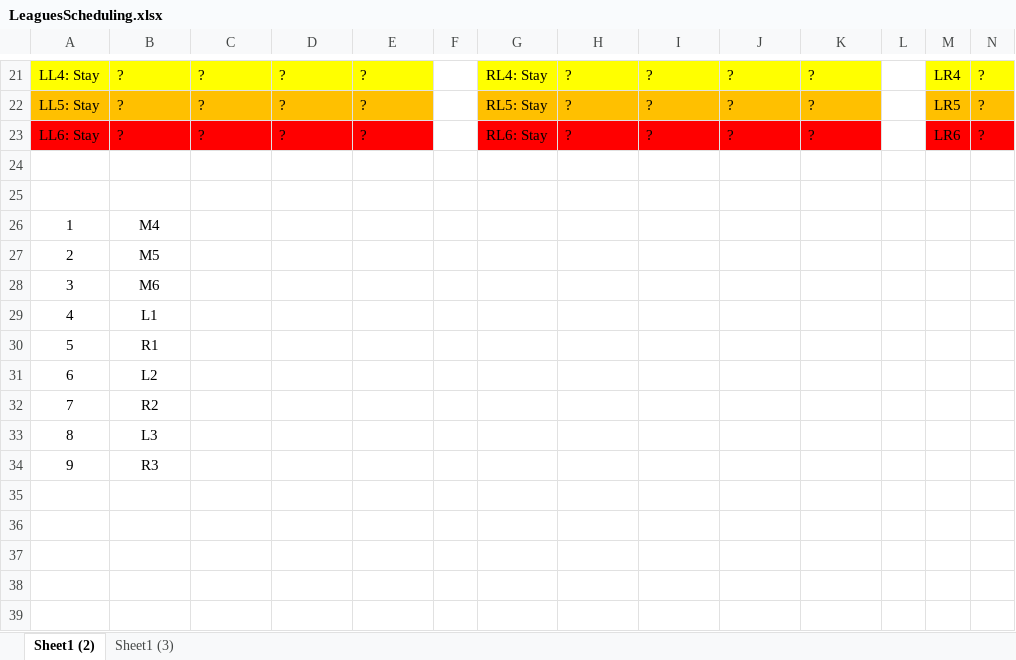
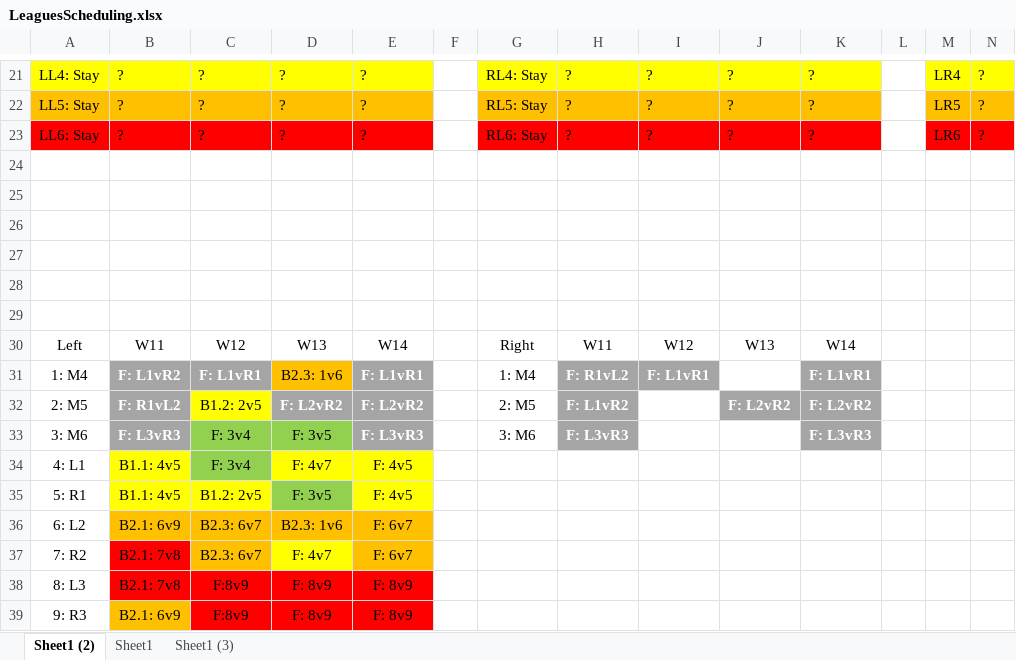
Before and after one commit to Pierre160493/opengoalz, an Excel workbook: LeaguesScheduling.xlsx, sheet Sheet1 (2), drawn as a sheet; only a part is shown, gaps mark what is left out; values as stored, in another font and other column widths than the file's, no borders; removed rows and columns are numbered as before the commit, all else as after; rows hold the shown columns only; the diff names each change by its address in the sheet, - before the commit and + after, or states it on an @@ line.

```diff
--- a/LeaguesScheduling.xlsx (sheet Sheet1 (2))
+++ b/LeaguesScheduling.xlsx (sheet Sheet1 (2))
+sheet tab: Sheet1
-row 26: 1 | M4
+row 26: (empty)
-row 27: 2 | M5
+row 27: (empty)
-row 28: 3 | M6
+row 28: (empty)
-row 29: 4 | L1
+row 29: (empty)
-row 30: 5 | R1
-row 31: 6 | L2
-row 32: 7 | R2
-row 33: 8 | L3
-row 34: 9 | R3
+row 30: Left | W11 | W12 | W13 | W14 |  | Right | W11 | W12 | W13 | W14
+row 31: 1: M4 | F: L1vR2 | F: L1vR1 | B2.3: 1v6 | F: L1vR1 |  | 1: M4 | F: R1vL2 | F: L1vR1 |  | F: L1vR1
+row 32: 2: M5 | F: R1vL2 | B1.2: 2v5 | F: L2vR2 | F: L2vR2 |  | 2: M5 | F: L1vR2 |  | F: L2vR2 | F: L2vR2
+row 33: 3: M6 | F: L3vR3 | F: 3v4 | F: 3v5 | F: L3vR3 |  | 3: M6 | F: L3vR3 |  |  | F: L3vR3
+row 34: 4: L1 | B1.1: 4v5 | F: 3v4 | F: 4v7 | F: 4v5
+row 35: 5: R1 | B1.1: 4v5 | B1.2: 2v5 | F: 3v5 | F: 4v5
+row 36: 6: L2 | B2.1: 6v9 | B2.3: 6v7 | B2.3: 1v6 | F: 6v7
+row 37: 7: R2 | B2.1: 7v8 | B2.3: 6v7 | F: 4v7 | F: 6v7
+row 38: 8: L3 | B2.1: 7v8 | F:8v9 | F: 8v9 | F: 8v9
+row 39: 9: R3 | B2.1: 6v9 | F:8v9 | F: 8v9 | F: 8v9
```
Also changed, not shown: sheet Sheet1 (3), charts or pictures, 16 other files.
